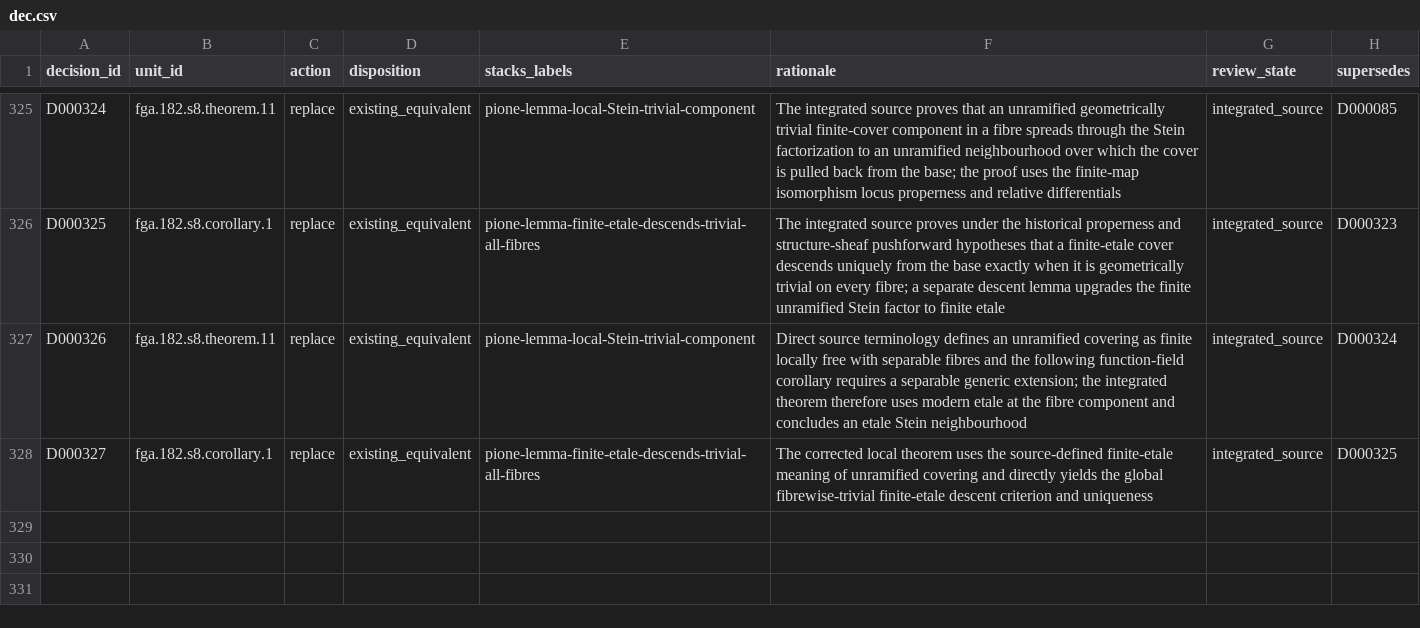
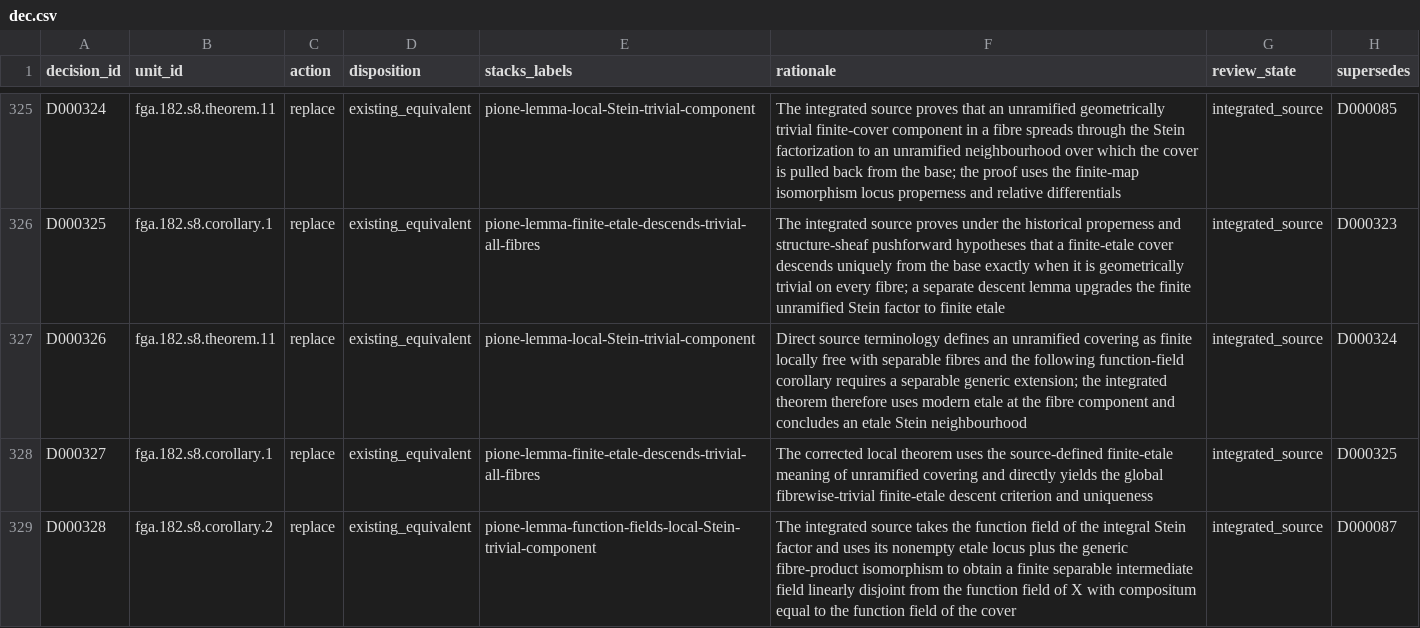
Before and after one commit to KokunoYumeto/stacks-english-ai-edition, a CSV file: fga/dec.csv, drawn as a sheet; only a part is shown, gaps mark what is left out; the diff names each change by its address in the sheet, - before the commit and + after, or states it on an @@ line.

Commit message:
Add FGA Stein function field corollary

```diff
--- a/fga/dec.csv
+++ b/fga/dec.csv
+row 329: D000328 | fga.182.s8.corollary.2 | replace | existing_equivalent | pione-lemma-function-fields-local-Stein-trivial-component | The integrated source takes the function field of the integral Stein factor and uses its nonempty etale locus plus the generic fibre-product isomorphism to obtain a finite separable intermediate field linearly disjoint from the function field of X with compositum equal to the function field of the cover | integrated_source | D000087
```
Also changed, not shown: fga/map.csv, fga/ucand.csv, 6 other files.
